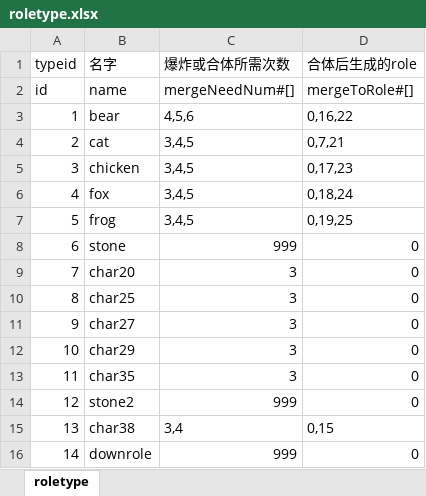
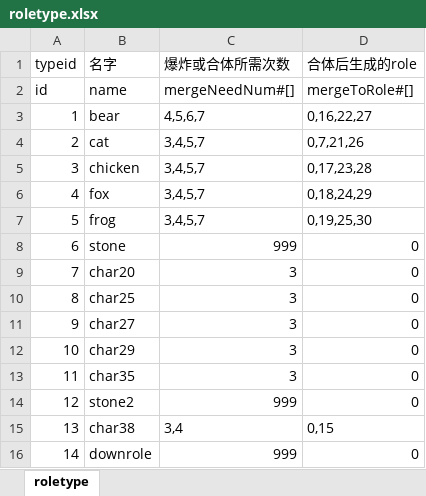
Before and after one commit to AndLightLight/SGame, an Excel workbook: SGameProject/assets/xlsx/roletype.xlsx, sheet roletype, drawn as a sheet; values as stored, in another font and other column widths than the file's, no borders; the diff names each change by its address in the sheet, - before the commit and + after, or states it on an @@ line.

```diff
--- a/SGameProject/assets/xlsx/roletype.xlsx (sheet roletype)
+++ b/SGameProject/assets/xlsx/roletype.xlsx (sheet roletype)
-C3 (爆炸或合体所需次数): 4,5,6
+C3 (爆炸或合体所需次数): 4,5,6,7
-D3 (合体后生成的role): 0,16,22
+D3 (合体后生成的role): 0,16,22,27
-C4:C7 (爆炸或合体所需次数): 3,4,5
+C4:C7 (爆炸或合体所需次数): 3,4,5,7
-D4 (合体后生成的role): 0,7,21
+D4 (合体后生成的role): 0,7,21,26
-D5 (合体后生成的role): 0,17,23
+D5 (合体后生成的role): 0,17,23,28
-D6 (合体后生成的role): 0,18,24
+D6 (合体后生成的role): 0,18,24,29
-D7 (合体后生成的role): 0,19,25
+D7 (合体后生成的role): 0,19,25,30
```
Also changed, not shown: SGameProject/assets/xlsx/buff.xlsx, SGameProject/assets/xlsx/preload.xlsx, 24 other files.
